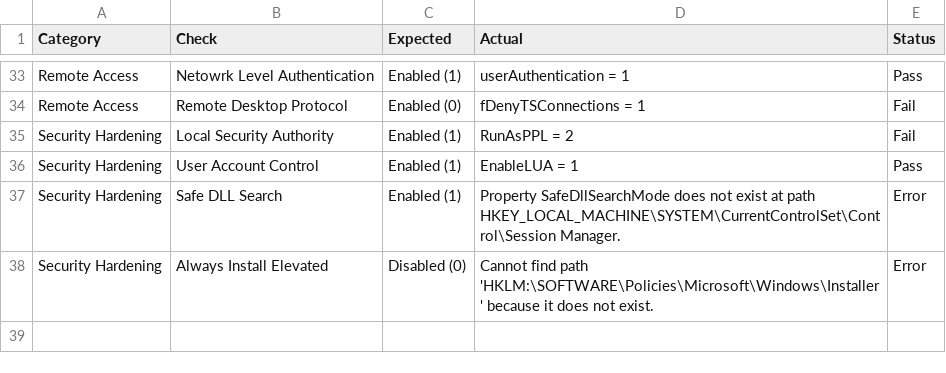
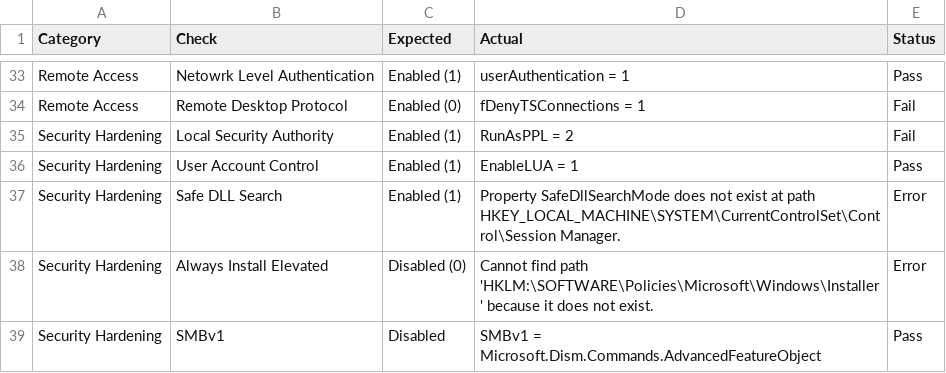
Before and after one commit to noemifavilli/Build-Review, a CSV file: BuildReviewResults.csv, drawn as a sheet; only a part is shown, gaps mark what is left out; the diff names each change by its address in the sheet, - before the commit and + after, or states it on an @@ line.

Commit message:
Test AGAIN

```diff
--- a/BuildReviewResults.csv
+++ b/BuildReviewResults.csv
+row 39: Security Hardening | SMBv1 | Disabled | SMBv1 = Microsoft.Dism.Commands.AdvancedFeatureObject | Pass
```
